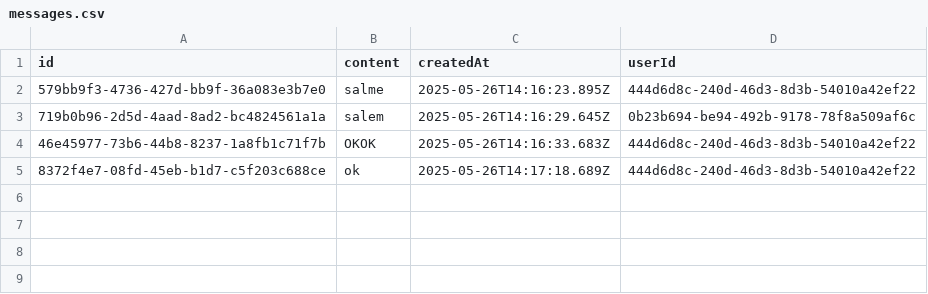
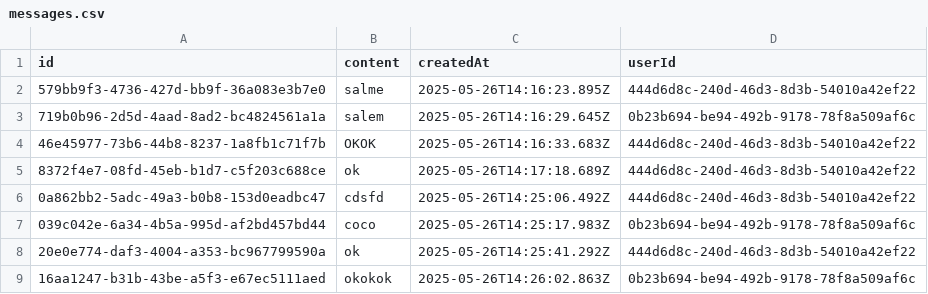
Before and after one commit to zaengetsu/-nestChat, a CSV file: backend/data/messages.csv, drawn as a sheet; the diff names each change by its address in the sheet, - before the commit and + after, or states it on an @@ line.

```diff
--- a/backend/data/messages.csv
+++ b/backend/data/messages.csv
+row 6: 0a862bb2-5adc-49a3-b0b8-153d0eadbc47 | cdsfd | 2025-05-26T14:25:06.492Z | 444d6d8c-240d-46d3-8d3b-54010a42ef22
+row 7: 039c042e-6a34-4b5a-995d-af2bd457bd44 | coco | 2025-05-26T14:25:17.983Z | 0b23b694-be94-492b-9178-78f8a509af6c
+row 8: 20e0e774-daf3-4004-a353-bc967799590a | ok | 2025-05-26T14:25:41.292Z | 444d6d8c-240d-46d3-8d3b-54010a42ef22
+row 9: 16aa1247-b31b-43be-a5f3-e67ec5111aed | okokok | 2025-05-26T14:26:02.863Z | 0b23b694-be94-492b-9178-78f8a509af6c
```
Also changed, not shown: backend/data/users.csv, 1 other file.
